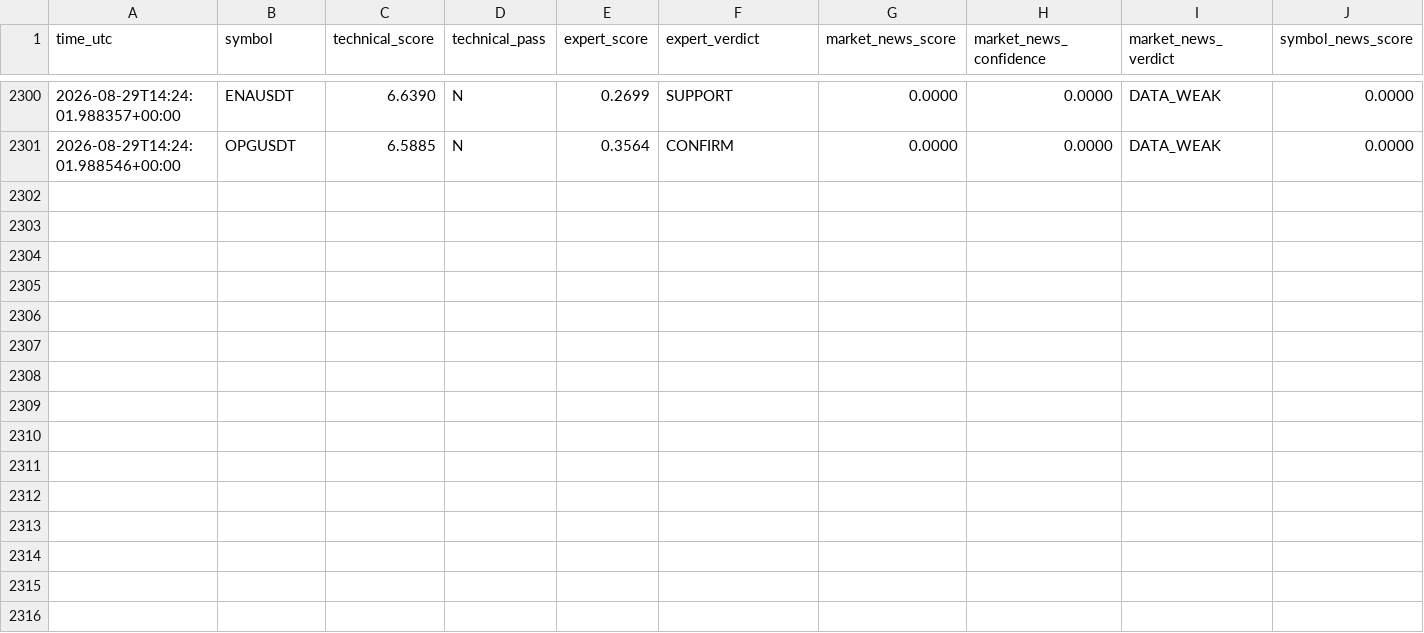
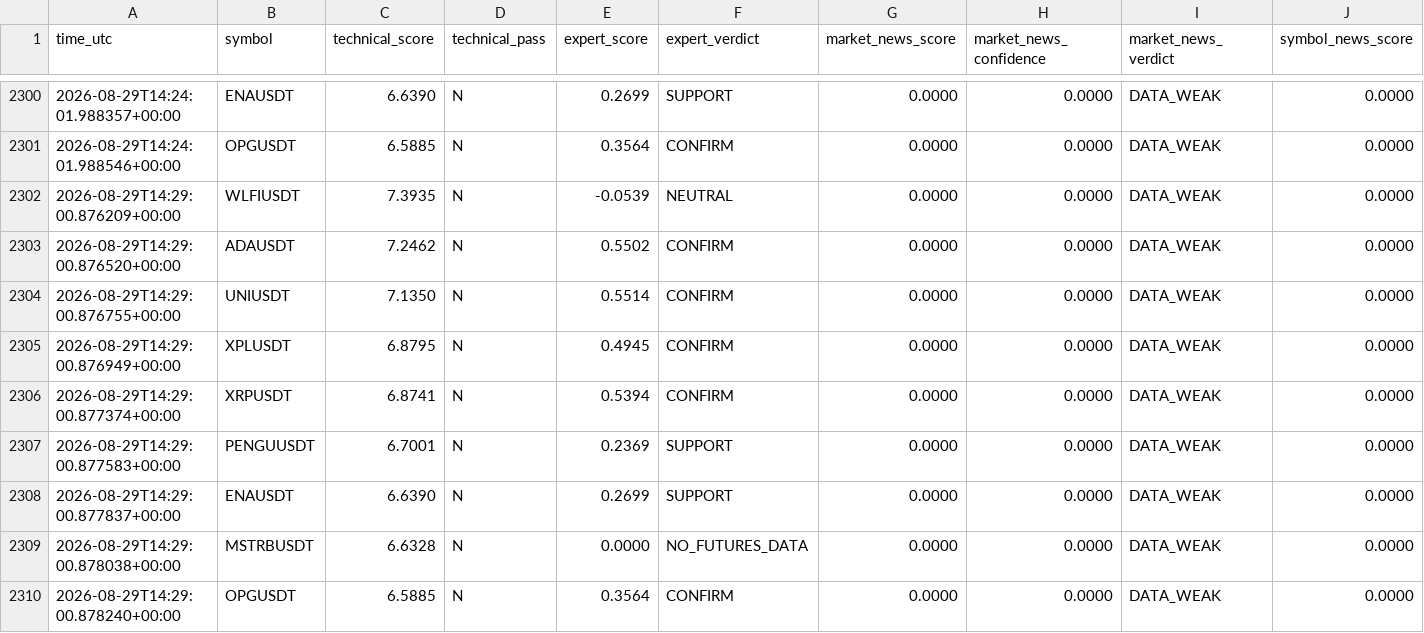
Before and after one commit to mrmatinbolandnazar-web/crypto-paper-bot, a CSV file: vps_reports/news_shadow_v5_4.csv, drawn as a sheet; only a part is shown, gaps mark what is left out; rows hold the shown columns only; the diff names each change by its address in the sheet, - before the commit and + after, or states it on an @@ line.

```diff
--- a/vps_reports/news_shadow_v5_4.csv
+++ b/vps_reports/news_shadow_v5_4.csv
+row 2302: 2026-08-29T14:29:00.876209+00:00 | WLFIUSDT | 7.3935 | N | -0.0539 | NEUTRAL | 0.0000 | 0.0000 | DATA_WEAK | 0.0000
+row 2303: 2026-08-29T14:29:00.876520+00:00 | ADAUSDT | 7.2462 | N | 0.5502 | CONFIRM | 0.0000 | 0.0000 | DATA_WEAK | 0.0000
+row 2304: 2026-08-29T14:29:00.876755+00:00 | UNIUSDT | 7.1350 | N | 0.5514 | CONFIRM | 0.0000 | 0.0000 | DATA_WEAK | 0.0000
+row 2305: 2026-08-29T14:29:00.876949+00:00 | XPLUSDT | 6.8795 | N | 0.4945 | CONFIRM | 0.0000 | 0.0000 | DATA_WEAK | 0.0000
+row 2306: 2026-08-29T14:29:00.877374+00:00 | XRPUSDT | 6.8741 | N | 0.5394 | CONFIRM | 0.0000 | 0.0000 | DATA_WEAK | 0.0000
+row 2307: 2026-08-29T14:29:00.877583+00:00 | PENGUUSDT | 6.7001 | N | 0.2369 | SUPPORT | 0.0000 | 0.0000 | DATA_WEAK | 0.0000
+row 2308: 2026-08-29T14:29:00.877837+00:00 | ENAUSDT | 6.6390 | N | 0.2699 | SUPPORT | 0.0000 | 0.0000 | DATA_WEAK | 0.0000
+row 2309: 2026-08-29T14:29:00.878038+00:00 | MSTRBUSDT | 6.6328 | N | 0.0000 | NO_FUTURES_DATA | 0.0000 | 0.0000 | DATA_WEAK | 0.0000
+row 2310: 2026-08-29T14:29:00.878240+00:00 | OPGUSDT | 6.5885 | N | 0.3564 | CONFIRM | 0.0000 | 0.0000 | DATA_WEAK | 0.0000
```
Also changed, not shown: vps_reports/crowd_psychology_v5_5.csv, vps_reports/expert_shadow_v5_3.csv, 9 other files.
